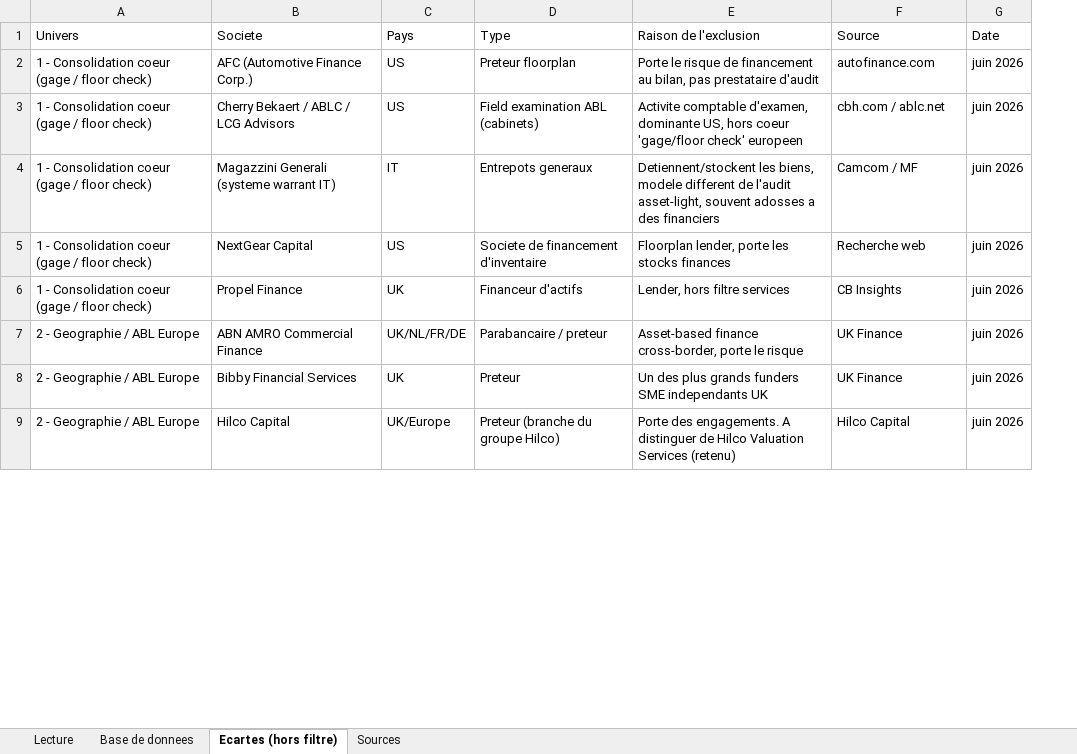
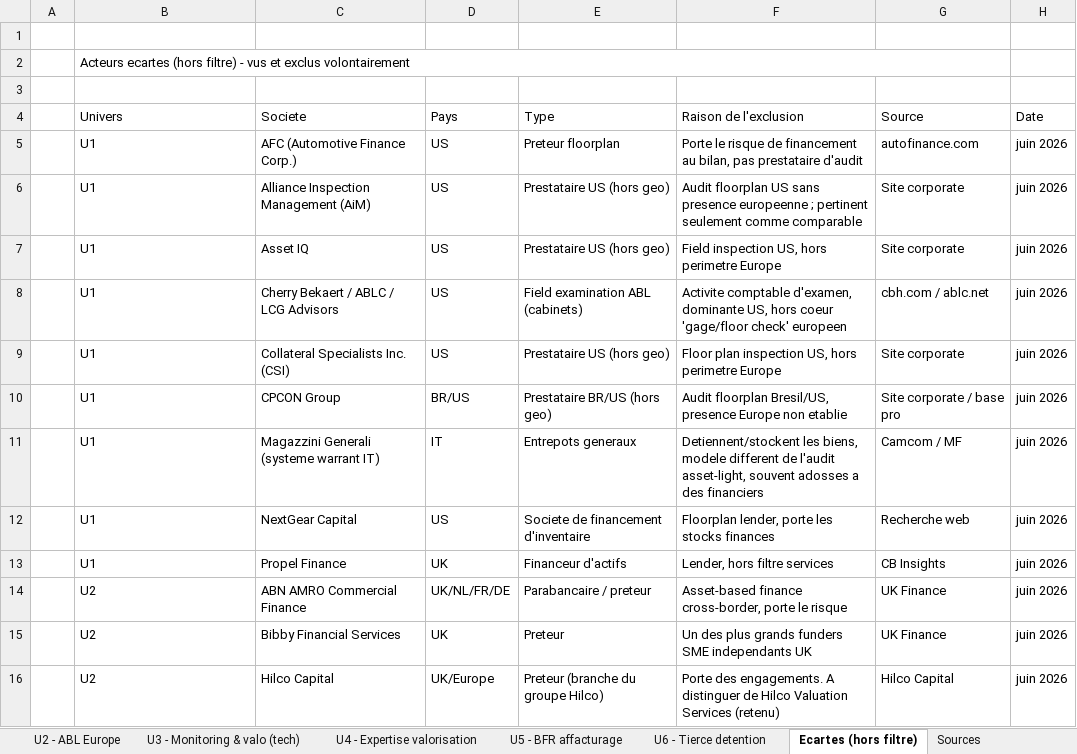
Before and after one commit to sachalbs/ma-sourcing-slb, an Excel workbook: outputs/auxiga_croissance_externe_base_2026-06-05.xlsx, sheet Ecartes (hors filtre), drawn as a sheet; only a part is shown; values as stored, in another font and other column widths than the file's, no cell formats; addresses are those after the commit; the diff covers the shown part only; the diff names each change by its address in the sheet, - before the commit and + after, or states it on an @@ line.

```diff
--- a/outputs/auxiga_croissance_externe_base_2026-06-05.xlsx (sheet Ecartes (hors filtre))
+++ b/outputs/auxiga_croissance_externe_base_2026-06-05.xlsx (sheet Ecartes (hors filtre))
+sheet tab: U2 - ABL Europe
+sheet tab: U3 - Monitoring & valo (tech)
+sheet tab: U4 - Expertise valorisation
+sheet tab: U5 - BFR affacturage
+sheet tab: U6 - Tierce detention
+column A, empty
+row 1: (empty)
+row 2:  | Acteurs ecartes (hors filtre) - vus et exclus volontairement
+row 3: (empty)
-B5 (Univers): 1 - Consolidation coeur (gage / floor check)
+B5 (Univers): U1
+row 6:  | U1 | Alliance Inspection Management (AiM) | US | Prestataire US (hors geo) | Audit floorplan US sans presence europeenne ; pertinent seulement comme comparable | Site corporate | juin 2026
+row 7:  | U1 | Asset IQ | US | Prestataire US (hors geo) | Field inspection US, hors perimetre Europe | Site corporate | juin 2026
-B8 (Univers): 1 - Consolidation coeur (gage / floor check)
+B8 (Univers): U1
+row 9:  | U1 | Collateral Specialists Inc. (CSI) | US | Prestataire US (hors geo) | Floor plan inspection US, hors perimetre Europe | Site corporate | juin 2026
+row 10:  | U1 | CPCON Group | BR/US | Prestataire BR/US (hors geo) | Audit floorplan Bresil/US, presence Europe non etablie | Site corporate / base pro | juin 2026
-B11:B13 (Univers): 1 - Consolidation coeur (gage / floor check)
+B11:B13 (Univers): U1
-B14:B16 (Univers): 2 - Geographie / ABL Europe
+B14:B16 (Univers): U2
```
Also changed, not shown: 9 added rows and 40 edited cells elsewhere in this sheet, sheet U1 - Consolidation coeur, sheet Lecture, sheet Sources, other sheet tabs, cell formats.
